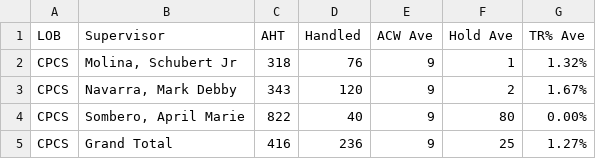
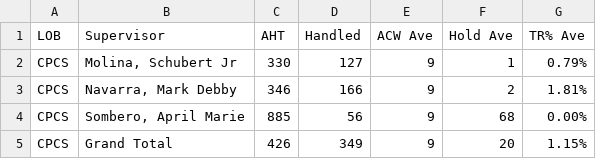
Before and after one commit to cbandoy/CPCSAHTinterval, a CSV file: cpcsAHT.csv, drawn as a sheet.

```diff
--- a/cpcsAHT.csv
+++ b/cpcsAHT.csv
@@ -1,5 +1,5 @@
 LOB,Supervisor,AHT,Handled,ACW Ave,Hold Ave,TR% Ave
-CPCS,"Molina, Schubert Jr",318,76,9,1,1.32%
-CPCS,"Navarra, Mark Debby",343,120,9,2,1.67%
-CPCS,"Sombero, April Marie",822,40,9,80,0.00%
-CPCS,Grand Total,416,236,9,25,1.27%
+CPCS,"Molina, Schubert Jr",330,127,9,1,0.79%
+CPCS,"Navarra, Mark Debby",346,166,9,2,1.81%
+CPCS,"Sombero, April Marie",885,56,9,68,0.00%
+CPCS,Grand Total,426,349,9,20,1.15%
```
Also changed, not shown: cpcs.csv.
